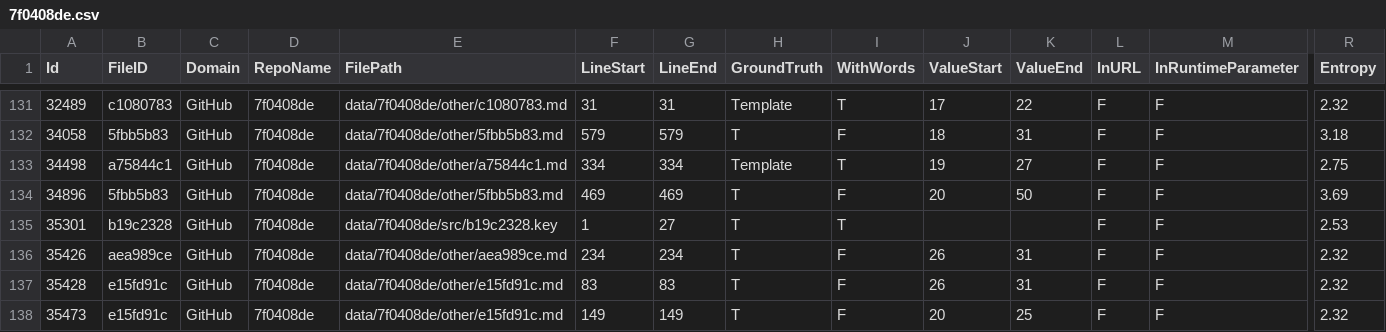
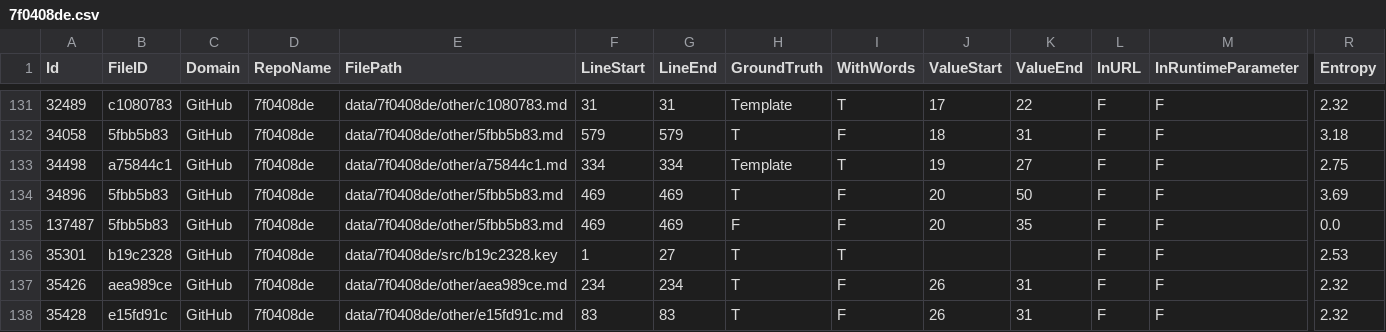
Before and after one commit to Samsung/CredData, a CSV file: meta/7f0408de.csv, drawn as a sheet; only a part is shown, gaps mark what is left out; the shorter side is filled out with more unchanged rows; rows hold the shown columns only; the diff names each change by its address in the sheet, - before the commit and + after, or states it on an @@ line.

```diff
--- a/meta/7f0408de.csv
+++ b/meta/7f0408de.csv
+row 135: 137487 | 5fbb5b83 | GitHub | 7f0408de | data/7f0408de/other/5fbb5b83.md | 469 | 469 | F | F | 20 | 35 | F | F | 0.0
```
Also changed, not shown: meta/661abd43.csv, meta/c2d95db7.csv, 9 other files.
